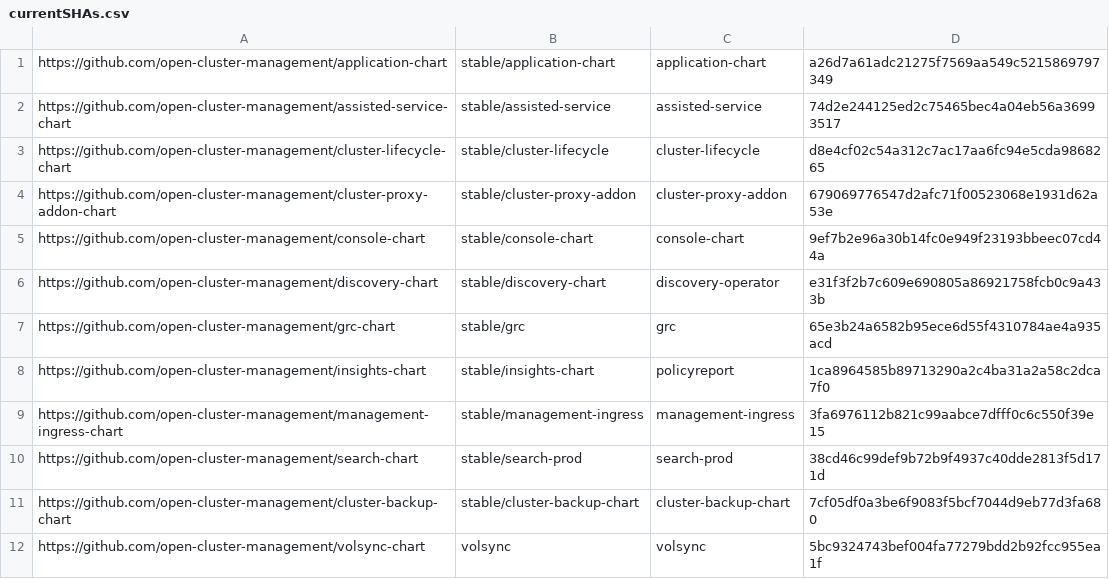
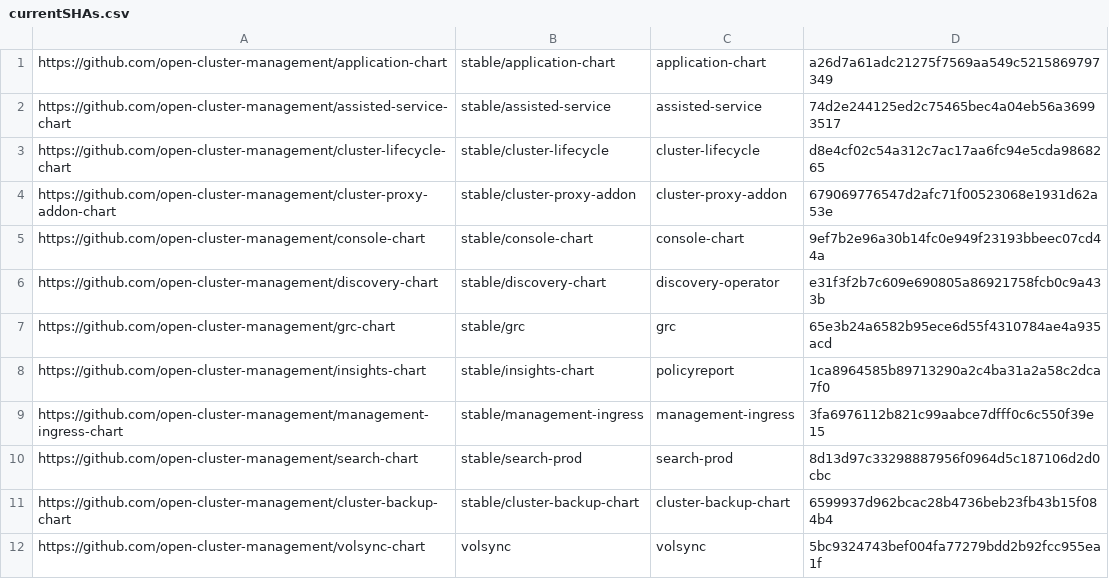
Before and after one commit to stolostron/multiclusterhub-repo, a CSV file: currentSHAs.csv, drawn as a sheet.

Commit message:
Chart update run automatically via repository_dispatch Initiated by - acm-installer-team Chart Repo - open-cluster-management/cluster-backup-chart Chart Branch - refs/heads/release-2.4 Chart SHA - 6599937d962bcac28b4736beb23fb43b15f084b4 Workflow URL - https://github.com/open-cluster-management/multiclusterhub-repo/actions/runs/1265976211
Signed-off-by: GitHub Actions <noreply@github.com>

```diff
--- a/currentSHAs.csv
+++ b/currentSHAs.csv
@@ -9,4 +9,4 @@ https://github.com/open-cluster-management/insights-chart,stable/insights-chart,
 https://github.com/open-cluster-management/management-ingress-chart,stable/management-ingress,management-ingress,3fa6976112b821c99aabce7dfff0c6c550f39e15
-https://github.com/open-cluster-management/search-chart,stable/search-prod,search-prod,38cd46c99def9b72b9f4937c40dde2813f5d171d
-https://github.com/open-cluster-management/cluster-backup-chart,stable/cluster-backup-chart,cluster-backup-chart,7cf05df0a3be6f9083f5bcf7044d9eb77d3fa680
+https://github.com/open-cluster-management/search-chart,stable/search-prod,search-prod,8d13d97c33298887956f0964d5c187106d2d0cbc
+https://github.com/open-cluster-management/cluster-backup-chart,stable/cluster-backup-chart,cluster-backup-chart,6599937d962bcac28b4736beb23fb43b15f084b4
 https://github.com/open-cluster-management/volsync-chart,volsync,volsync,5bc9324743bef004fa77279bdd2b92fcc955ea1f
```
Also changed, not shown: 2 other files.
